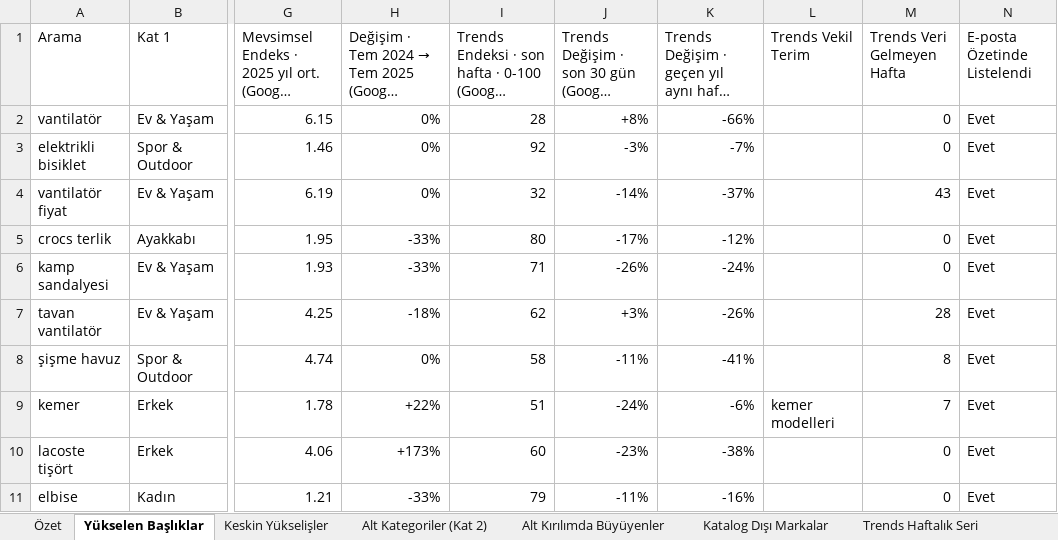
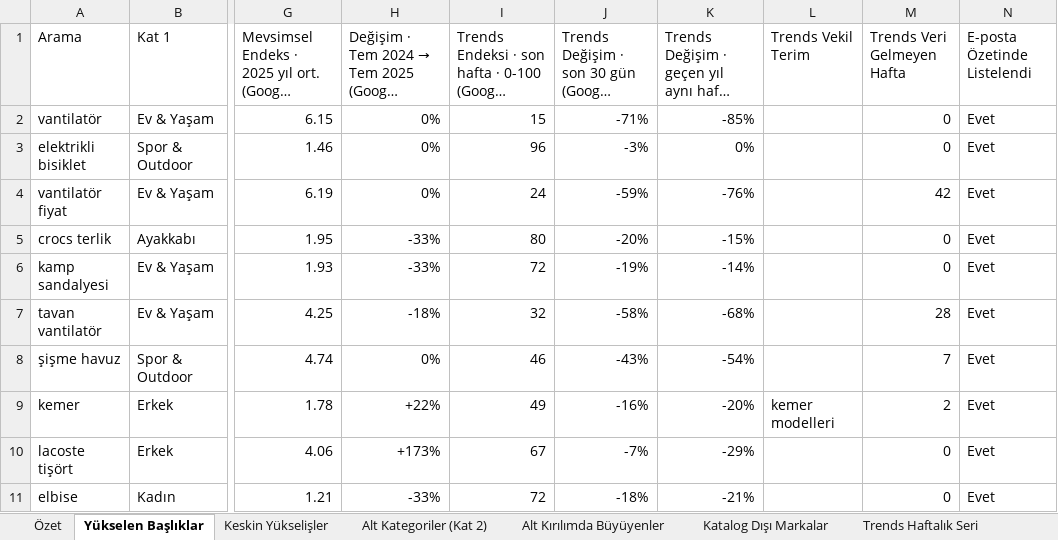
Before and after one commit to erdogan1ozdemir/ozdilek-sezon-ozeti-eyl-2026, an Excel workbook: temmuz/ozdilekteyim-temmuz-2026-arama-talebi.xlsx, sheet Yükselen Başlıklar, drawn as a sheet; only a part is shown, gaps mark what is left out; long unchanged cells end in …; values as stored, in another font and other column widths than the file's, no cell formats; the diff covers the shown part only; the diff names each change by its address in the sheet, - before the commit and + after, or states it on an @@ line.

```diff
--- a/temmuz/ozdilekteyim-temmuz-2026-arama-talebi.xlsx (sheet Yükselen Başlıklar)
+++ b/temmuz/ozdilekteyim-temmuz-2026-arama-talebi.xlsx (sheet Yükselen Başlıklar)
-I2: 28
+I2: 15
-J2: +8%
+J2: -71%
-K2: -66%
+K2: -85%
-I3: 92
+I3: 96
-K3: -7%
+K3: 0%
-I4: 32
+I4: 24
-J4: -14%
+J4: -59%
-K4: -37%
+K4: -76%
-M4 (Trends Veri Gelmeyen Hafta): 43
+M4 (Trends Veri Gelmeyen Hafta): 42
-J5: -17%
+J5: -20%
-K5: -12%
+K5: -15%
-I6: 71
+I6: 72
-J6: -26%
+J6: -19%
-K6: -24%
+K6: -14%
-I7: 62
+I7: 32
-J7: +3%
+J7: -58%
-K7: -26%
+K7: -68%
-I8: 58
+I8: 46
-J8: -11%
+J8: -43%
-K8: -41%
+K8: -54%
-M8 (Trends Veri Gelmeyen Hafta): 8
+M8 (Trends Veri Gelmeyen Hafta): 7
-I9: 51
+I9: 49
-J9: -24%
+J9: -16%
-K9: -6%
+K9: -20%
-M9 (Trends Veri Gelmeyen Hafta): 7
+M9 (Trends Veri Gelmeyen Hafta): 2
-I10: 60
+I10: 67
-J10: -23%
+J10: -7%
-K10: -38%
+K10: -29%
-I11: 79
+I11: 72
-J11: -11%
+J11: -18%
-K11: -16%
+K11: -21%
```
Also changed, not shown: 644 edited cells elsewhere in this sheet, sheet Trends Haftalık Seri, sheet Özet, cell formats, agustos/ozdilekteyim-agustos-2026-arama-talebi.xlsx, aralik/ozdilekteyim-aralik-2026-arama-talebi.xlsx, 22 other files.
